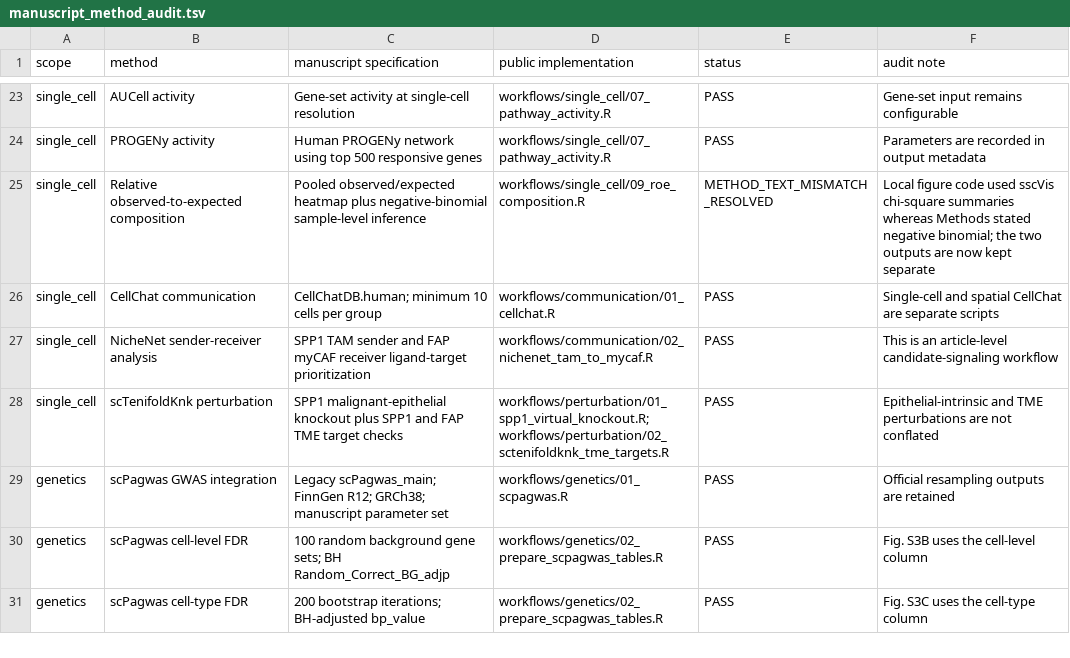
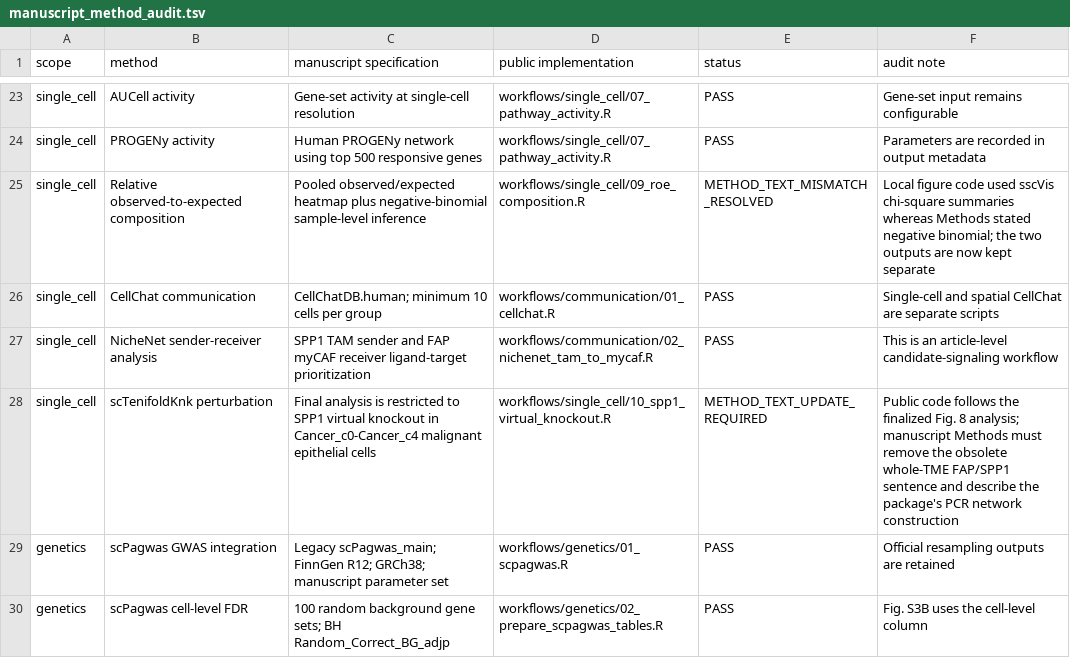
Before and after one commit to zzzqi123/Basal-UTUC-spatial-ecosystems, a TSV file: manifests/manuscript_method_audit.tsv, drawn as a sheet; only a part is shown, gaps mark what is left out; the shorter side is filled out with more unchanged rows.

Commit message:
Fix SPP1 virtual-knockout workflow scope

```diff
--- a/manifests/manuscript_method_audit.tsv
+++ b/manifests/manuscript_method_audit.tsv
@@ -27,3 +27,3 @@ single_cell	CellChat communication	CellChatDB.human; minimum 10 cells per group
 single_cell	NicheNet sender-receiver analysis	SPP1 TAM sender and FAP myCAF receiver ligand-target prioritization	workflows/communication/02_nichenet_tam_to_mycaf.R	PASS	This is an article-level candidate-signaling workflow
-single_cell	scTenifoldKnk perturbation	SPP1 malignant-epithelial knockout plus SPP1 and FAP TME target checks	workflows/perturbation/01_spp1_virtual_knockout.R; workflows/perturbation/02_sctenifoldknk_tme_targets.R	PASS	Epithelial-intrinsic and TME perturbations are not conflated
+single_cell	scTenifoldKnk perturbation	Final analysis is restricted to SPP1 virtual knockout in Cancer_c0-Cancer_c4 malignant epithelial cells	workflows/single_cell/10_spp1_virtual_knockout.R	METHOD_TEXT_UPDATE_REQUIRED	Public code follows the finalized Fig. 8 analysis; manuscript Methods must remove the obsolete whole-TME FAP/SPP1 sentence and describe the package's PCR network construction
 genetics	scPagwas GWAS integration	Legacy scPagwas_main; FinnGen R12; GRCh38; manuscript parameter set	workflows/genetics/01_scpagwas.R	PASS	Official resampling outputs are retained
```
Also changed, not shown: manifests/figure_manifest.tsv, manifests/method_code_checklist.tsv, 20 other files.
